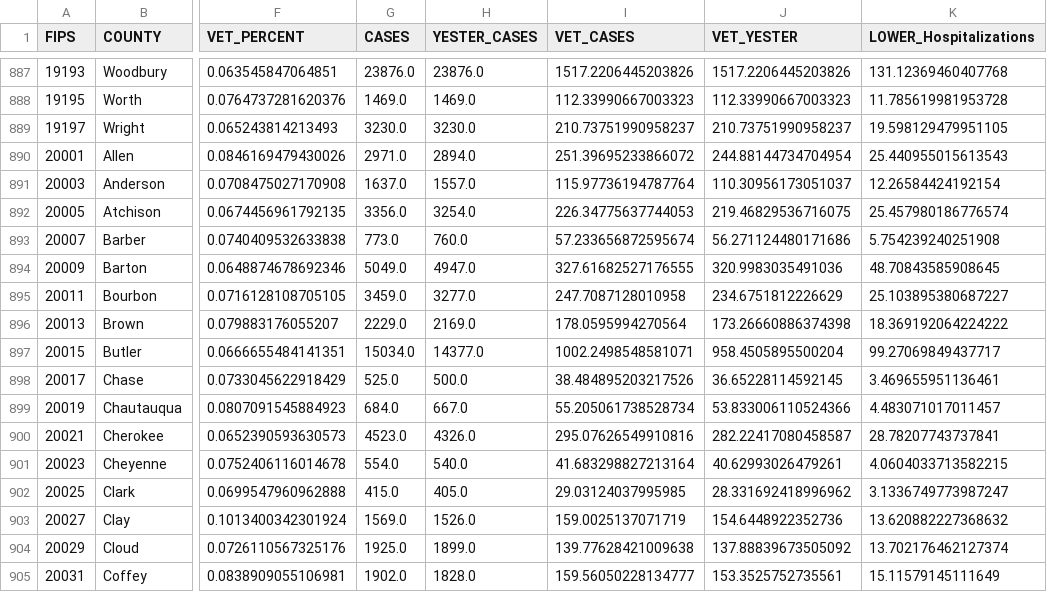
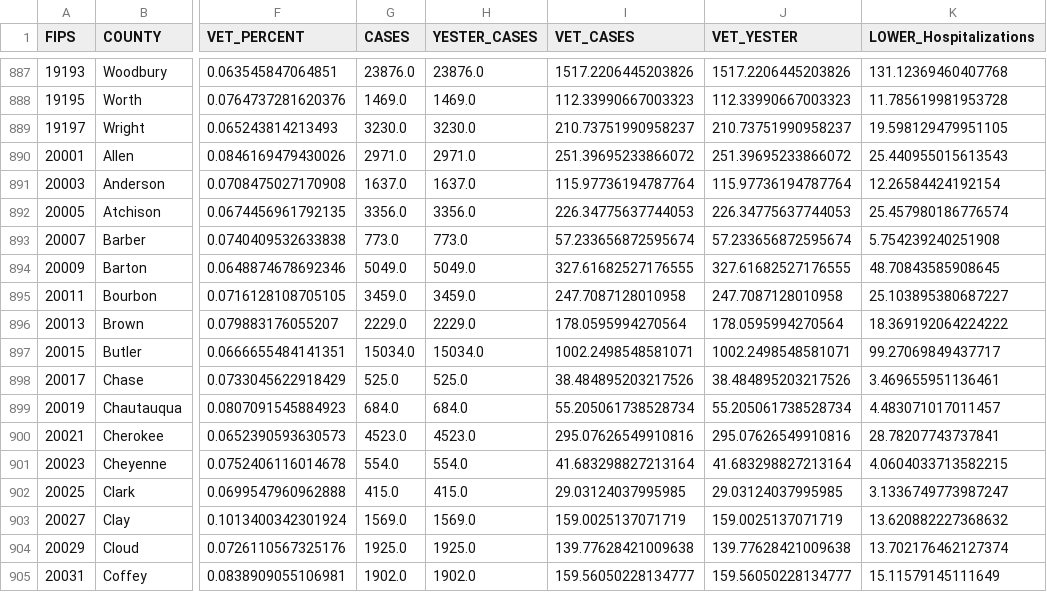
Before and after one commit to Sharma6614/VACovid, a CSV file: CountyVACOVID.csv, drawn as a sheet; only a part is shown, gaps mark what is left out; the diff covers the shown part only; the diff names each change by its address in the sheet, - before the commit and + after, or states it on an @@ line.

```diff
--- a/CountyVACOVID.csv
+++ b/CountyVACOVID.csv
-H890 (YESTER_CASES): 2894.0
+H890 (YESTER_CASES): 2971.0
-J890 (VET_YESTER): 244.88144734704954
+J890 (VET_YESTER): 251.39695233866072
-H891 (YESTER_CASES): 1557.0
+H891 (YESTER_CASES): 1637.0
-J891 (VET_YESTER): 110.30956173051037
+J891 (VET_YESTER): 115.97736194787764
-H892 (YESTER_CASES): 3254.0
+H892 (YESTER_CASES): 3356.0
-J892 (VET_YESTER): 219.46829536716075
+J892 (VET_YESTER): 226.34775637744053
-H893 (YESTER_CASES): 760.0
+H893 (YESTER_CASES): 773.0
-J893 (VET_YESTER): 56.271124480171686
+J893 (VET_YESTER): 57.233656872595674
-H894 (YESTER_CASES): 4947.0
+H894 (YESTER_CASES): 5049.0
-J894 (VET_YESTER): 320.9983035491036
+J894 (VET_YESTER): 327.61682527176555
-H895 (YESTER_CASES): 3277.0
+H895 (YESTER_CASES): 3459.0
-J895 (VET_YESTER): 234.6751812226629
+J895 (VET_YESTER): 247.7087128010958
-H896 (YESTER_CASES): 2169.0
+H896 (YESTER_CASES): 2229.0
-J896 (VET_YESTER): 173.26660886374398
+J896 (VET_YESTER): 178.0595994270564
-H897 (YESTER_CASES): 14377.0
+H897 (YESTER_CASES): 15034.0
-J897 (VET_YESTER): 958.4505895500204
+J897 (VET_YESTER): 1002.2498548581071
-H898 (YESTER_CASES): 500.0
+H898 (YESTER_CASES): 525.0
-J898 (VET_YESTER): 36.65228114592145
+J898 (VET_YESTER): 38.484895203217526
-H899 (YESTER_CASES): 667.0
+H899 (YESTER_CASES): 684.0
-J899 (VET_YESTER): 53.833006110524366
+J899 (VET_YESTER): 55.205061738528734
-H900 (YESTER_CASES): 4326.0
+H900 (YESTER_CASES): 4523.0
-J900 (VET_YESTER): 282.22417080458587
+J900 (VET_YESTER): 295.07626549910816
-H901 (YESTER_CASES): 540.0
+H901 (YESTER_CASES): 554.0
-J901 (VET_YESTER): 40.62993026479261
+J901 (VET_YESTER): 41.683298827213164
-H902 (YESTER_CASES): 405.0
+H902 (YESTER_CASES): 415.0
-J902 (VET_YESTER): 28.331692418996962
+J902 (VET_YESTER): 29.03124037995985
-H903 (YESTER_CASES): 1526.0
+H903 (YESTER_CASES): 1569.0
-J903 (VET_YESTER): 154.6448922352736
+J903 (VET_YESTER): 159.0025137071719
-H904 (YESTER_CASES): 1899.0
+H904 (YESTER_CASES): 1925.0
-J904 (VET_YESTER): 137.88839673505092
+J904 (VET_YESTER): 139.77628421009638
-H905 (YESTER_CASES): 1828.0
+H905 (YESTER_CASES): 1902.0
-J905 (VET_YESTER): 153.3525752735561
+J905 (VET_YESTER): 159.56050228134777
```
Also changed, not shown: 168 edited cells elsewhere in this file, CCTVAChart2.csv, VAChart.csv.
